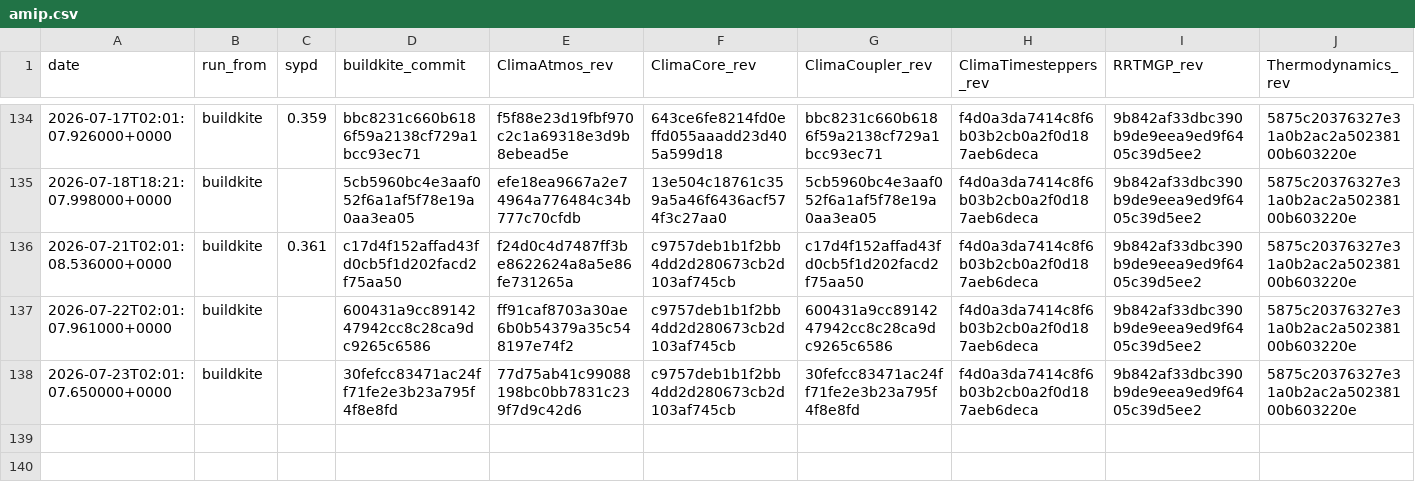
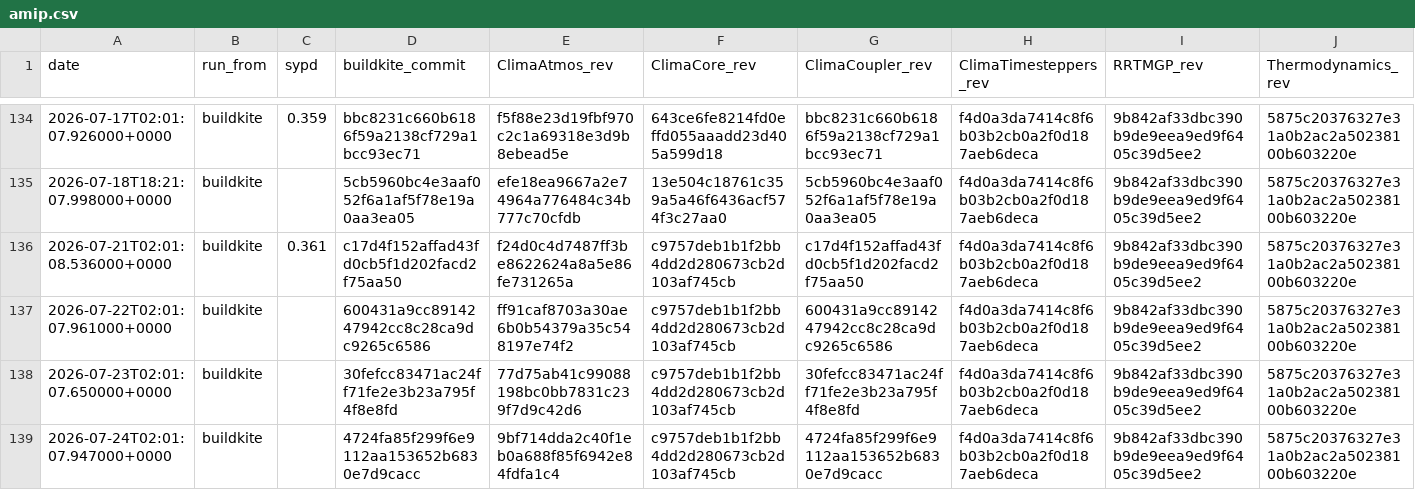
Before and after one commit to petebachant/clima-perf, a CSV file: results/amip.csv, drawn as a sheet; only a part is shown, gaps mark what is left out; rows hold the shown columns only; the diff names each change by its address in the sheet, - before the commit and + after, or states it on an @@ line.

```diff
--- a/results/amip.csv
+++ b/results/amip.csv
+row 139: 2026-07-24T02:01:07.947000+0000 | buildkite |  | 4724fa85f299f6e9112aa153652b6830e7d9cacc | 9bf714dda2c40f1eb0a688f85f6942e84fdfa1c4 | c9757deb1b1f2bb4dd2d280673cb2d103af745cb | 4724fa85f299f6e9112aa153652b6830e7d9cacc | f4d0a3da7414c8f6b03b2cb0a2f0d187aeb6deca | 9b842af33dbc390b9de9eea9ed9f6405c39d5ee2 | 5875c20376327e31a0b2ac2a50238100b603220e
```
Also changed, not shown: results/dev-throughput.csv, results/github-engagement.csv, 55 other files.
